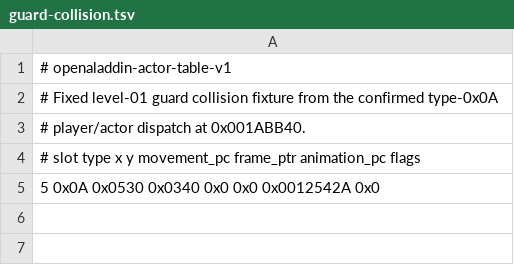
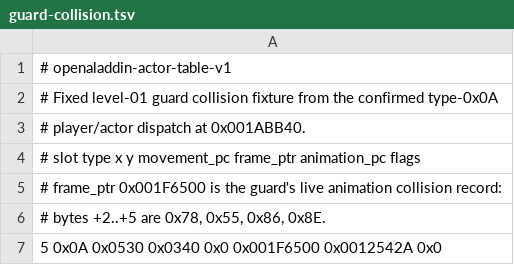
Before and after one commit to tritao/OpenAlladin, a TSV file: re/actors/guard-collision.tsv, drawn as a sheet.

Commit message:
Implement ROM-driven actor collision records

```diff
--- a/re/actors/guard-collision.tsv
+++ b/re/actors/guard-collision.tsv
@@ -4,2 +4,4 @@
 # slot type x y movement_pc frame_ptr animation_pc flags
-5 0x0A 0x0530 0x0340 0x0 0x0 0x0012542A 0x0
+# frame_ptr 0x001F6500 is the guard's live animation collision record:
+# bytes +2..+5 are 0x78, 0x55, 0x86, 0x8E.
+5 0x0A 0x0530 0x0340 0x0 0x001F6500 0x0012542A 0x0
```
Also changed, not shown: 13 other files.
